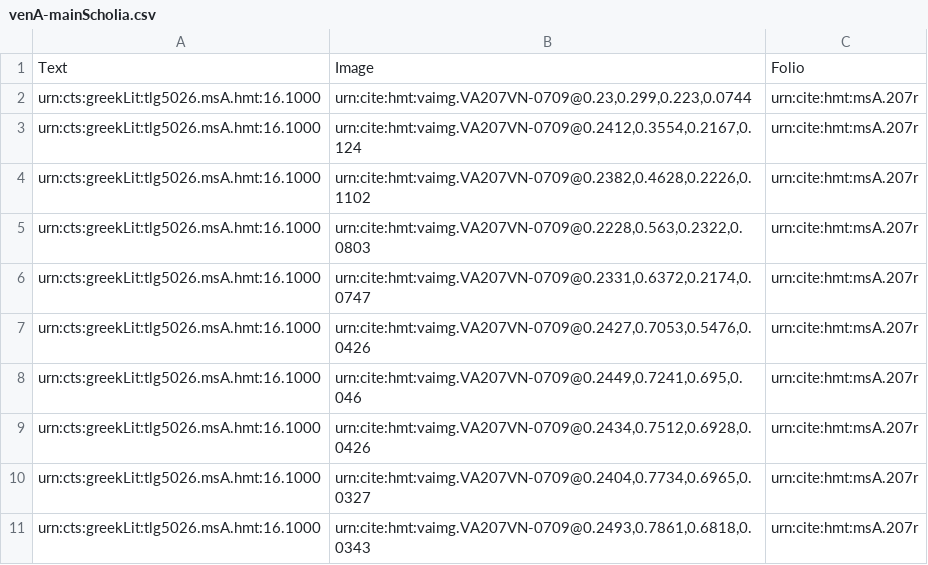
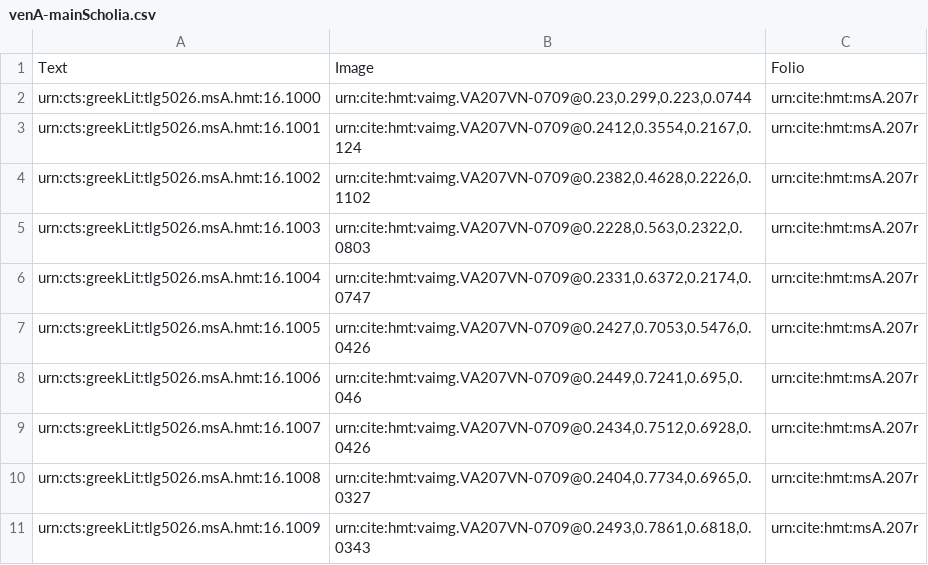
Before and after one commit to hmteditors/furman, a CSV file: 207v/collections/scholia/venA-mainScholia.csv, drawn as a sheet.

Commit message:
Update venA-mainScholia.csv

```diff
--- a/207v/collections/scholia/venA-mainScholia.csv
+++ b/207v/collections/scholia/venA-mainScholia.csv
@@ -2,10 +2,10 @@ Text, Image, Folio
 urn:cts:greekLit:tlg5026.msA.hmt:16.1000,"urn:cite:hmt:vaimg.VA207VN-0709@0.23,0.299,0.223,0.0744",urn:cite:hmt:msA.207r
-urn:cts:greekLit:tlg5026.msA.hmt:16.1000,"urn:cite:hmt:vaimg.VA207VN-0709@0.2412,0.3554,0.2167,0.124",urn:cite:hmt:msA.207r
-urn:cts:greekLit:tlg5026.msA.hmt:16.1000,"urn:cite:hmt:vaimg.VA207VN-0709@0.2382,0.4628,0.2226,0.1102",urn:cite:hmt:msA.207r
-urn:cts:greekLit:tlg5026.msA.hmt:16.1000,"urn:cite:hmt:vaimg.VA207VN-0709@0.2228,0.563,0.2322,0.0803",urn:cite:hmt:msA.207r
-urn:cts:greekLit:tlg5026.msA.hmt:16.1000,"urn:cite:hmt:vaimg.VA207VN-0709@0.2331,0.6372,0.2174,0.0747",urn:cite:hmt:msA.207r
-urn:cts:greekLit:tlg5026.msA.hmt:16.1000,"urn:cite:hmt:vaimg.VA207VN-0709@0.2427,0.7053,0.5476,0.0426",urn:cite:hmt:msA.207r
-urn:cts:greekLit:tlg5026.msA.hmt:16.1000,"urn:cite:hmt:vaimg.VA207VN-0709@0.2449,0.7241,0.695,0.046",urn:cite:hmt:msA.207r
-urn:cts:greekLit:tlg5026.msA.hmt:16.1000,"urn:cite:hmt:vaimg.VA207VN-0709@0.2434,0.7512,0.6928,0.0426",urn:cite:hmt:msA.207r
-urn:cts:greekLit:tlg5026.msA.hmt:16.1000,"urn:cite:hmt:vaimg.VA207VN-0709@0.2404,0.7734,0.6965,0.0327",urn:cite:hmt:msA.207r
-urn:cts:greekLit:tlg5026.msA.hmt:16.1000,"urn:cite:hmt:vaimg.VA207VN-0709@0.2493,0.7861,0.6818,0.0343",urn:cite:hmt:msA.207r
+urn:cts:greekLit:tlg5026.msA.hmt:16.1001,"urn:cite:hmt:vaimg.VA207VN-0709@0.2412,0.3554,0.2167,0.124",urn:cite:hmt:msA.207r
+urn:cts:greekLit:tlg5026.msA.hmt:16.1002,"urn:cite:hmt:vaimg.VA207VN-0709@0.2382,0.4628,0.2226,0.1102",urn:cite:hmt:msA.207r
+urn:cts:greekLit:tlg5026.msA.hmt:16.1003,"urn:cite:hmt:vaimg.VA207VN-0709@0.2228,0.563,0.2322,0.0803",urn:cite:hmt:msA.207r
+urn:cts:greekLit:tlg5026.msA.hmt:16.1004,"urn:cite:hmt:vaimg.VA207VN-0709@0.2331,0.6372,0.2174,0.0747",urn:cite:hmt:msA.207r
+urn:cts:greekLit:tlg5026.msA.hmt:16.1005,"urn:cite:hmt:vaimg.VA207VN-0709@0.2427,0.7053,0.5476,0.0426",urn:cite:hmt:msA.207r
+urn:cts:greekLit:tlg5026.msA.hmt:16.1006,"urn:cite:hmt:vaimg.VA207VN-0709@0.2449,0.7241,0.695,0.046",urn:cite:hmt:msA.207r
+urn:cts:greekLit:tlg5026.msA.hmt:16.1007,"urn:cite:hmt:vaimg.VA207VN-0709@0.2434,0.7512,0.6928,0.0426",urn:cite:hmt:msA.207r
+urn:cts:greekLit:tlg5026.msA.hmt:16.1008,"urn:cite:hmt:vaimg.VA207VN-0709@0.2404,0.7734,0.6965,0.0327",urn:cite:hmt:msA.207r
+urn:cts:greekLit:tlg5026.msA.hmt:16.1009,"urn:cite:hmt:vaimg.VA207VN-0709@0.2493,0.7861,0.6818,0.0343",urn:cite:hmt:msA.207r
```
